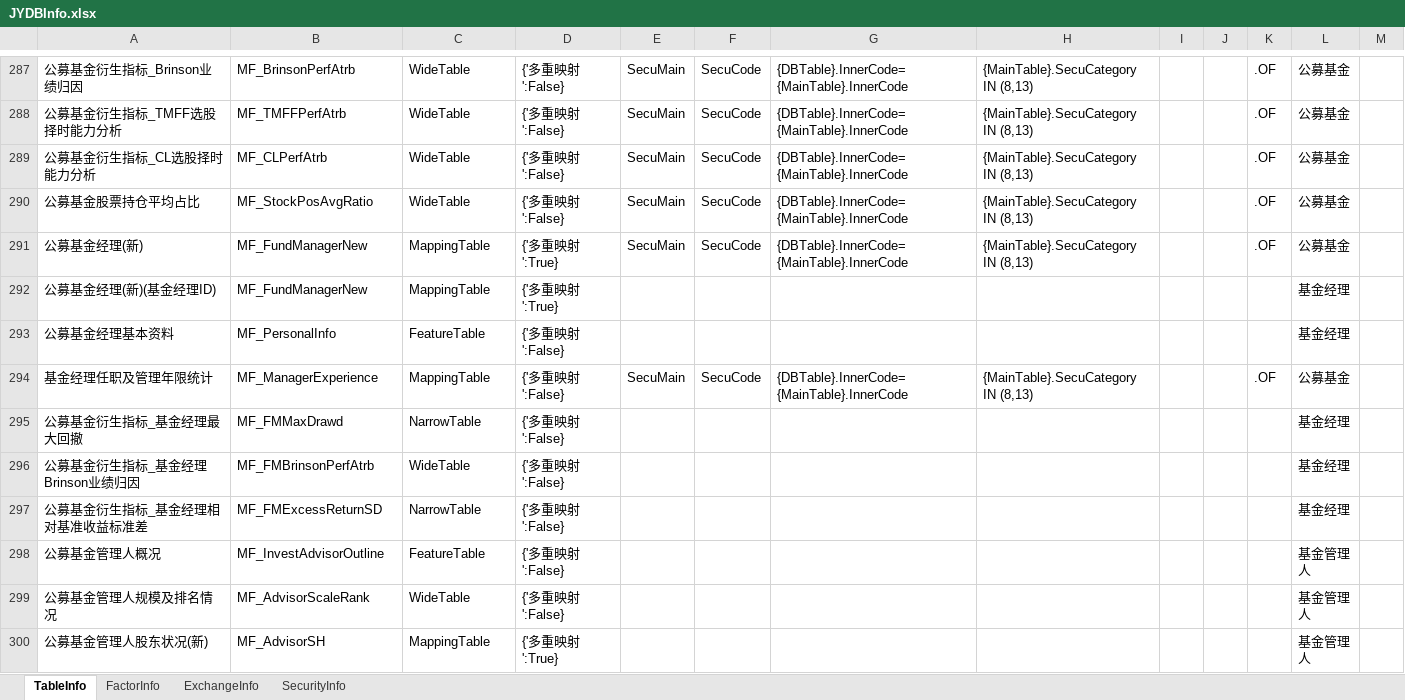
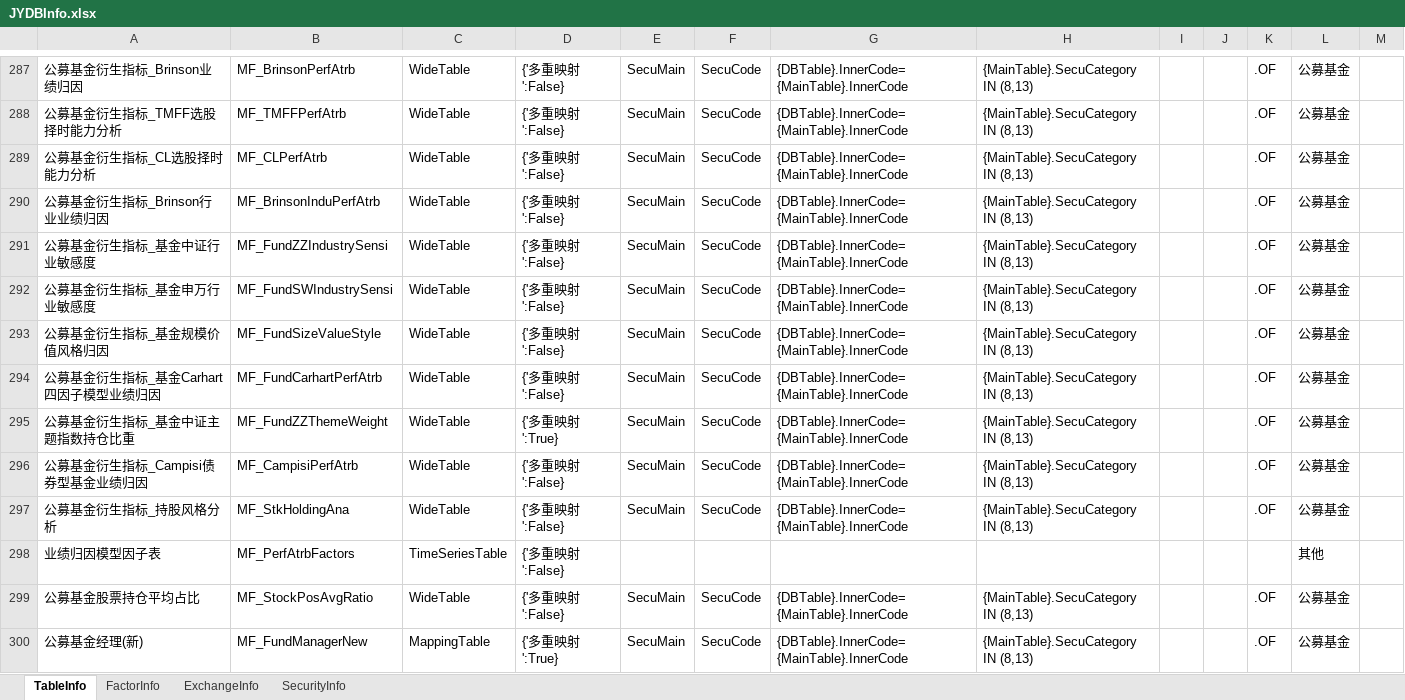
Before and after one commit to Scorpi000/QuantStudio, an Excel workbook: QuantStudio/Resource/JYDBInfo.xlsx, sheet TableInfo, drawn as a sheet; only a part is shown, gaps mark what is left out; the shorter side is filled out with more unchanged rows; values as stored, in another font and other column widths than the file's, no borders; the diff names each change by its address in the sheet, - before the commit and + after, or states it on an @@ line.

```diff
--- a/QuantStudio/Resource/JYDBInfo.xlsx (sheet TableInfo)
+++ b/QuantStudio/Resource/JYDBInfo.xlsx (sheet TableInfo)
+row 290: 公募基金衍生指标_Brinson行业业绩归因 | MF_BrinsonInduPerfAtrb | WideTable | {'多重映射':False} | SecuMain | SecuCode | {DBTable}.InnerCode={MainTable}.InnerCode | {MainTable}.SecuCategory IN (8,13) |  |  | .OF | 公募基金
+row 291: 公募基金衍生指标_基金中证行业敏感度 | MF_FundZZIndustrySensi | WideTable | {'多重映射':False} | SecuMain | SecuCode | {DBTable}.InnerCode={MainTable}.InnerCode | {MainTable}.SecuCategory IN (8,13) |  |  | .OF | 公募基金
+row 292: 公募基金衍生指标_基金申万行业敏感度 | MF_FundSWIndustrySensi | WideTable | {'多重映射':False} | SecuMain | SecuCode | {DBTable}.InnerCode={MainTable}.InnerCode | {MainTable}.SecuCategory IN (8,13) |  |  | .OF | 公募基金
+row 293: 公募基金衍生指标_基金规模价值风格归因 | MF_FundSizeValueStyle | WideTable | {'多重映射':False} | SecuMain | SecuCode | {DBTable}.InnerCode={MainTable}.InnerCode | {MainTable}.SecuCategory IN (8,13) |  |  | .OF | 公募基金
+row 294: 公募基金衍生指标_基金Carhart四因子模型业绩归因 | MF_FundCarhartPerfAtrb | WideTable | {'多重映射':False} | SecuMain | SecuCode | {DBTable}.InnerCode={MainTable}.InnerCode | {MainTable}.SecuCategory IN (8,13) |  |  | .OF | 公募基金
+row 295: 公募基金衍生指标_基金中证主题指数持仓比重 | MF_FundZZThemeWeight | WideTable | {'多重映射':True} | SecuMain | SecuCode | {DBTable}.InnerCode={MainTable}.InnerCode | {MainTable}.SecuCategory IN (8,13) |  |  | .OF | 公募基金
+row 296: 公募基金衍生指标_Campisi债券型基金业绩归因 | MF_CampisiPerfAtrb | WideTable | {'多重映射':False} | SecuMain | SecuCode | {DBTable}.InnerCode={MainTable}.InnerCode | {MainTable}.SecuCategory IN (8,13) |  |  | .OF | 公募基金
+row 297: 公募基金衍生指标_持股风格分析 | MF_StkHoldingAna | WideTable | {'多重映射':False} | SecuMain | SecuCode | {DBTable}.InnerCode={MainTable}.InnerCode | {MainTable}.SecuCategory IN (8,13) |  |  | .OF | 公募基金
+row 298: 业绩归因模型因子表 | MF_PerfAtrbFactors | TimeSeriesTable | {'多重映射':False} |  |  |  |  |  |  |  | 其他
```
Also changed, not shown: sheet FactorInfo, 2 other files.
